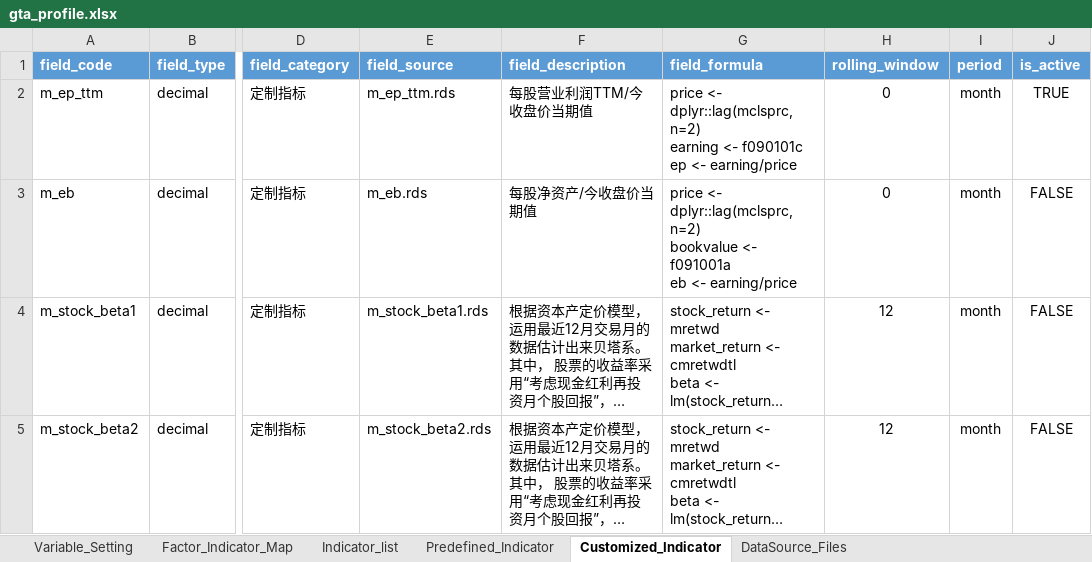
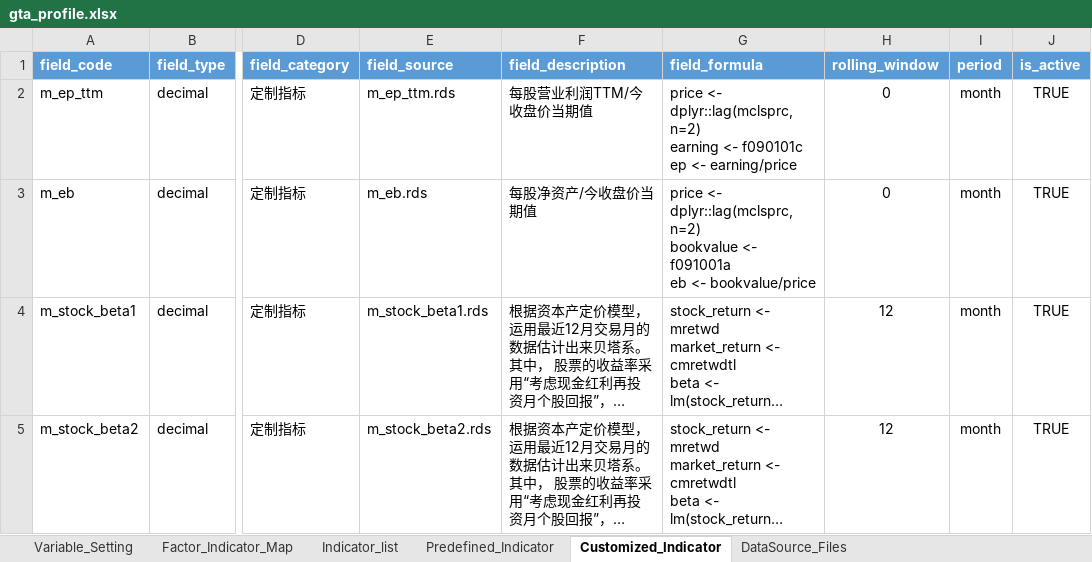
Before and after one commit to chriszheng2016/zstmodelr, an Excel workbook: inst/etc/gta_profile.xlsx, sheet Customized_Indicator, drawn as a sheet; only a part is shown, gaps mark what is left out; long unchanged cells end in …; values as stored, in another font and other column widths than the file's, no borders; table styles not drawn; the diff names each change by its address in the sheet, - before the commit and + after, or states it on an @@ line.

Commit message:
BUG: fix problems in indicator-producer
fix bugs in indicator-producer and gta_profile.xlsx

```diff
--- a/inst/etc/gta_profile.xlsx (sheet Customized_Indicator)
+++ b/inst/etc/gta_profile.xlsx (sheet Customized_Indicator)
-G3 (field_formula): …eb <- earning/price
+G3 (field_formula): …eb <- bookvalue/price
-J3:J5 (is_active): FALSE
+J3:J5 (is_active): TRUE
```
Also changed, not shown: 1 other file.
